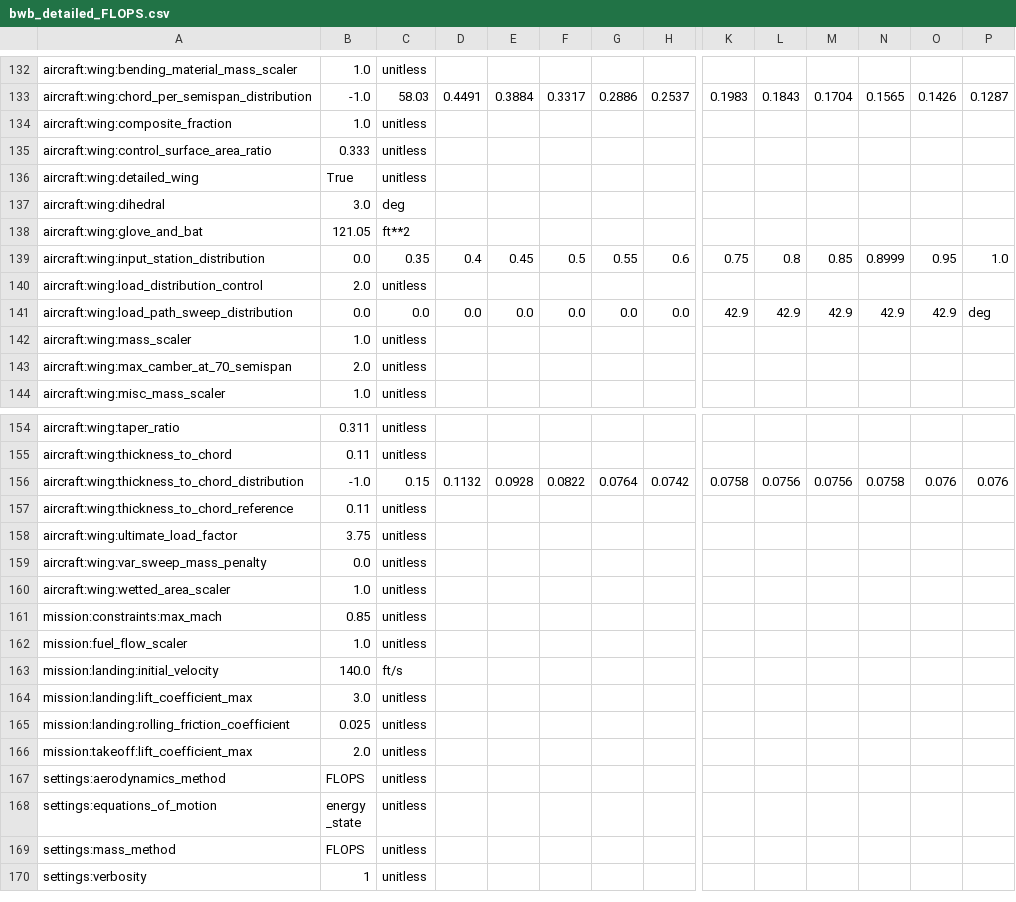
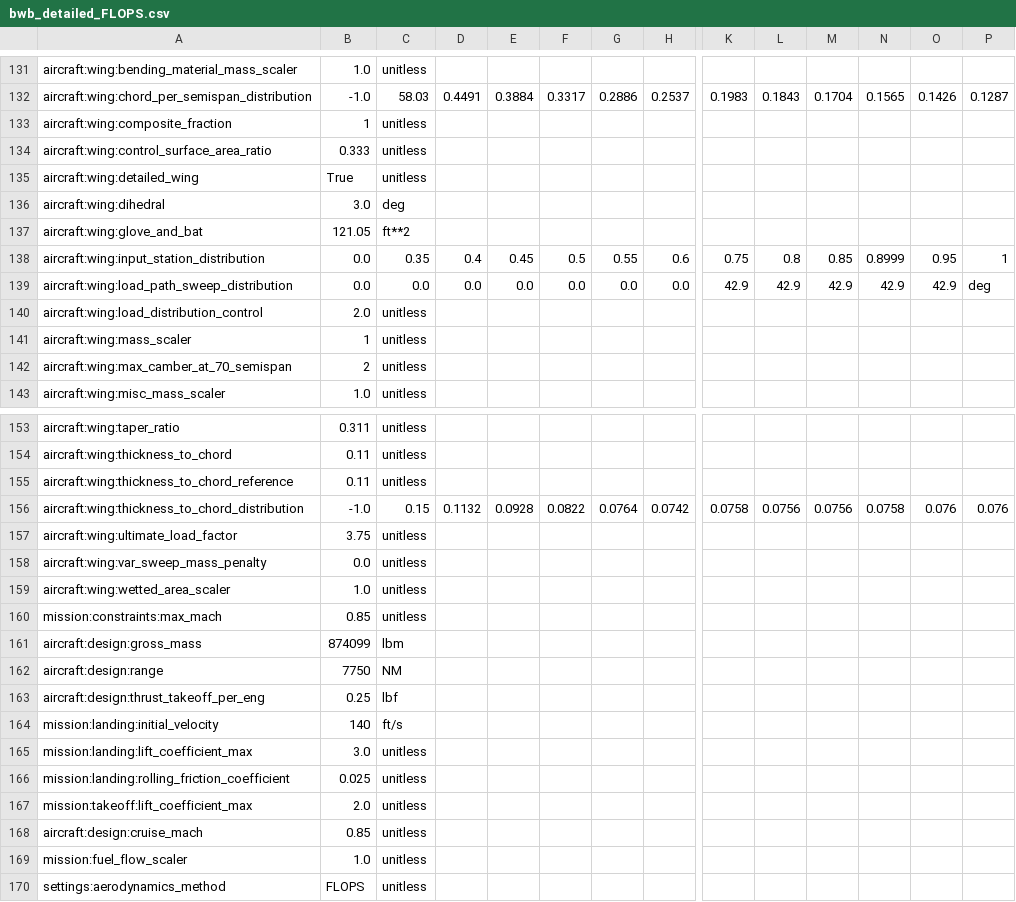
Before and after one commit to OpenMDAO/Aviary, a CSV file: aviary/models/aircraft/blended_wing_body/bwb_detailed_FLOPS.csv, drawn as a sheet; only a part is shown, gaps mark what is left out; the shorter side is filled out with more unchanged rows; removed rows and columns are numbered as before the commit, all else as after; rows hold the shown columns only; the diff covers the shown part only; the diff names each change by its address in the sheet, - before the commit and + after, or states it on an @@ line.

Commit message:
Changes to simplify the test case for aviary_inputs_to_csv. The test case no longer loops through all 'inputs' in the aircraft/models directories and makes corresponding csvs. It now only does that for the subset of python files that did not have a corresponding CSV. The CSV comparison now compares against that same subset of generated CSVs rather than pre-existing CSVs (advanced_single_aisle_FLOPS, bwb_detailed_FLOPS, bwb_simple_FLOPS)

```diff
--- a/aviary/models/aircraft/blended_wing_body/bwb_detailed_FLOPS.csv
+++ b/aviary/models/aircraft/blended_wing_body/bwb_detailed_FLOPS.csv
-B133: 1.0
+B133: 1
-P138: 1.0
+P138: 1
+row 139: aircraft:wing:load_path_sweep_distribution | 0.0 | 0.0 | 0.0 | 0.0 | 0.0 | 0.0 | 0.0 | 42.9 | 42.9 | 42.9 | 42.9 | 42.9 | deg
-row 141: aircraft:wing:load_path_sweep_distribution | 0.0 | 0.0 | 0.0 | 0.0 | 0.0 | 0.0 | 0.0 | 42.9 | 42.9 | 42.9 | 42.9 | 42.9 | deg
-B141: 1.0
+B141: 1
-B142: 2.0
+B142: 2
@@ row 157 moved to row 155: aircraft:wing:thickness_to_chord_referen… @@
+row 161: aircraft:design:gross_mass | 874099 | lbm
+row 162: aircraft:design:range | 7750 | NM
@@ row 52 moved to row 163: aircraft:design:thrust_takeoff_per_eng @@
-B164: 140.0
+B164: 140
@@ row 39 moved to row 168: aircraft:design:cruise_mach @@
@@ row 162 moved to row 169: mission:fuel_flow_scaler @@
```
Also changed, not shown: 4 added rows, 3 removed rows, 14 moved rows and 7 edited cells elsewhere in this file, aviary/models/aircraft/advanced_single_aisle/advanced_single_aisle_FLOPS.csv, aviary/models/aircraft/blended_wing_body/bwb_simple_FLOPS.csv, 7 other files.
